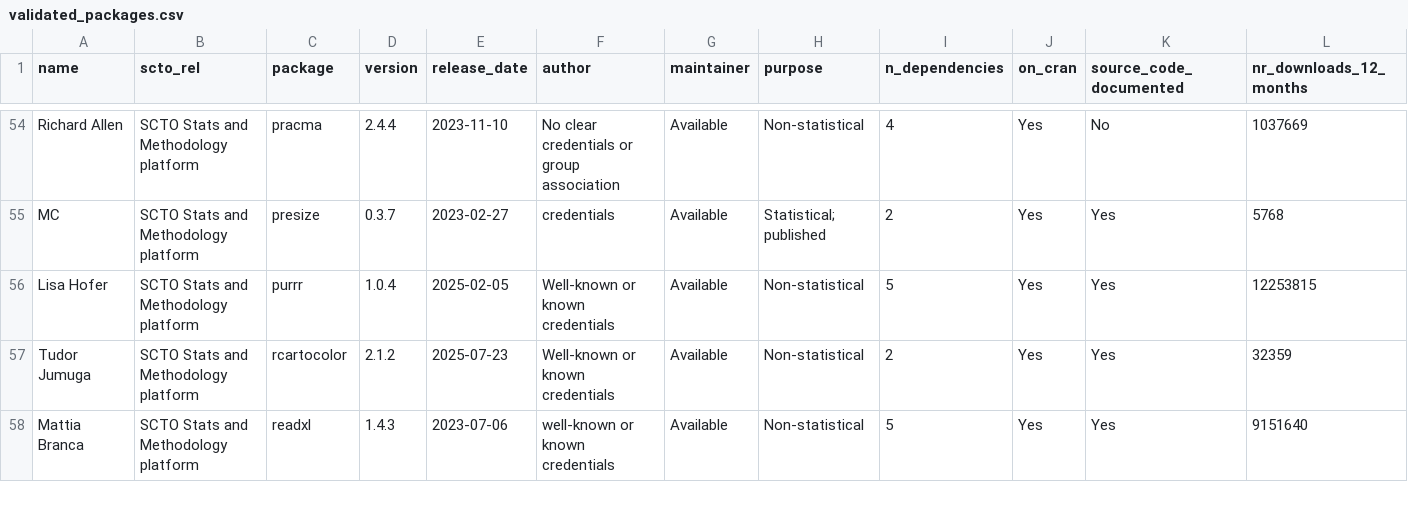
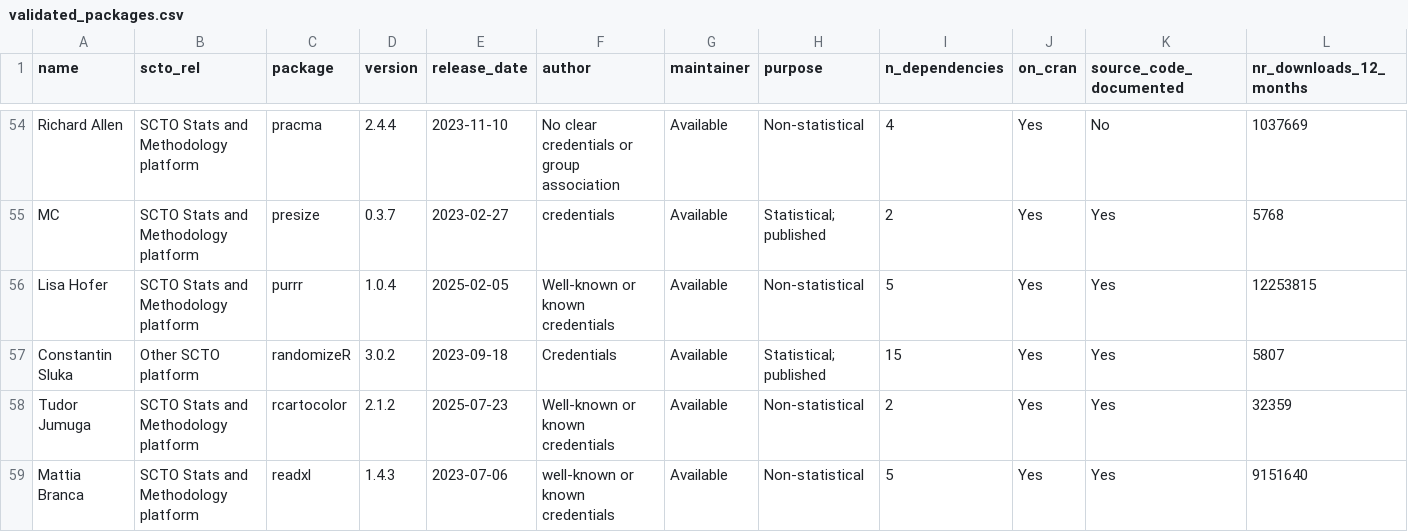
Before and after one commit to SwissClinicalTrialOrganisation/validation_platform, a CSV file: tables/validated_packages.csv, drawn as a sheet; only a part is shown, gaps mark what is left out; rows hold the shown columns only; the diff names each change by its address in the sheet, - before the commit and + after, or states it on an @@ line.

Commit message:
add new packages

```diff
--- a/tables/validated_packages.csv
+++ b/tables/validated_packages.csv
+row 57: Constantin Sluka | Other SCTO platform | randomizeR | 3.0.2 | 2023-09-18 | Credentials | Available | Statistical; published | 15 | Yes | Yes | 5807
```
